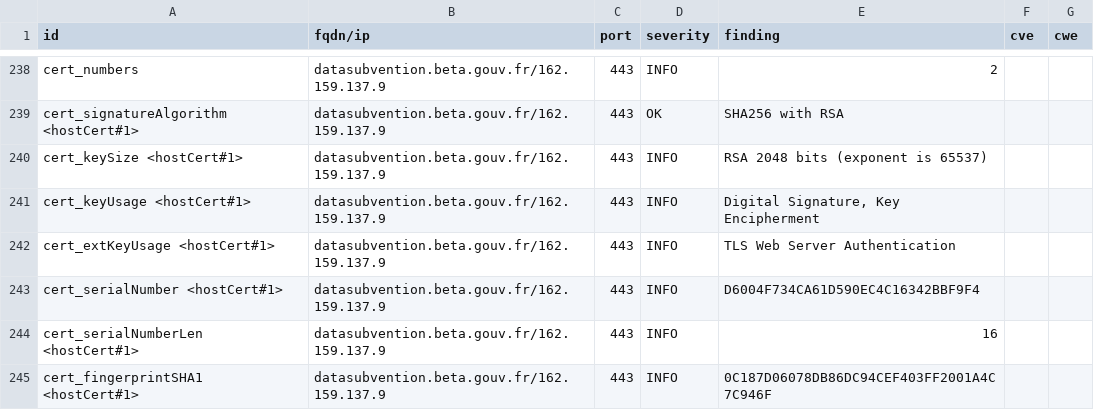
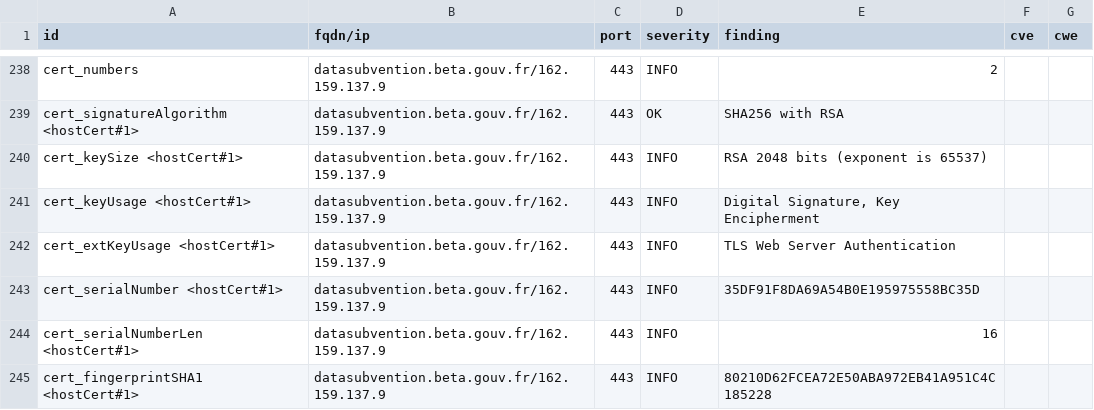
Before and after one commit to betagouv/dashlord, a CSV file: results/aHR0cHM6Ly9kYXRhc3VidmVudGlvbi5iZXRhLmdvdXYuZnI=/testssl.csv, drawn as a sheet; only a part is shown, gaps mark what is left out; the diff covers the shown part only.

```diff
--- a/results/aHR0cHM6Ly9kYXRhc3VidmVudGlvbi5iZXRhLmdvdXYuZnI=/testssl.csv
+++ b/results/aHR0cHM6Ly9kYXRhc3VidmVudGlvbi5iZXRhLmdvdXYuZnI=/testssl.csv
@@ -242,4 +242,4 @@
 "cert_extKeyUsage <hostCert#1>","datasubvention.beta.gouv.fr/162.159.137.9","443","INFO","TLS Web Server Authentication","",""
-"cert_serialNumber <hostCert#1>","datasubvention.beta.gouv.fr/162.159.137.9","443","INFO","D6004F734CA61D590EC4C16342BBF9F4","",""
+"cert_serialNumber <hostCert#1>","datasubvention.beta.gouv.fr/162.159.137.9","443","INFO","35DF91F8DA69A54B0E195975558BC35D","",""
 "cert_serialNumberLen <hostCert#1>","datasubvention.beta.gouv.fr/162.159.137.9","443","INFO","16","",""
-"cert_fingerprintSHA1 <hostCert#1>","datasubvention.beta.gouv.fr/162.159.137.9","443","INFO","0C187D06078DB86DC94CEF403FF2001A4C7C946F","",""
+"cert_fingerprintSHA1 <hostCert#1>","datasubvention.beta.gouv.fr/162.159.137.9","443","INFO","80210D62FCEA72E50ABA972EB41A951C4C185228","",""
```
Also changed, not shown: 49 edited cells elsewhere in this file, 7 other files.
